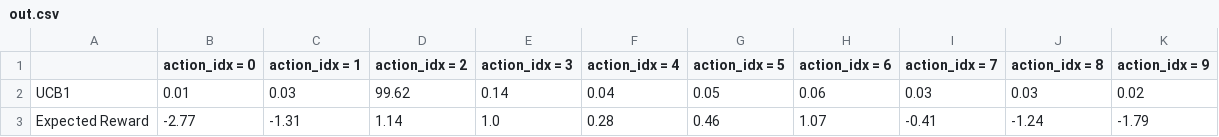
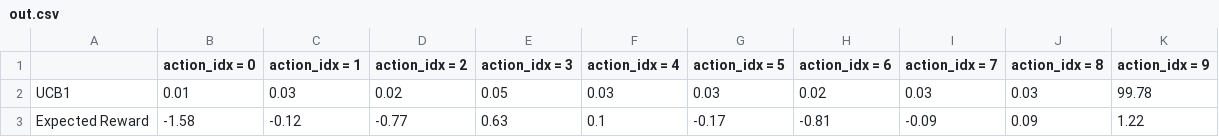
Before and after one commit to ardaatahan/ucb-compare, a CSV file: out.csv, drawn as a sheet.

Commit message:
change random reward generation

```diff
--- a/out.csv
+++ b/out.csv
@@ -1,3 +1,3 @@
 ,action_idx = 0,action_idx = 1,action_idx = 2,action_idx = 3,action_idx = 4,action_idx = 5,action_idx = 6,action_idx = 7,action_idx = 8,action_idx = 9
-UCB1,0.01,0.03,99.62,0.14,0.04,0.05,0.06,0.03,0.03,0.02
-Expected Reward,-2.77,-1.31,1.14,1.0,0.28,0.46,1.07,-0.41,-1.24,-1.79
+UCB1,0.01,0.03,0.02,0.05,0.03,0.03,0.02,0.03,0.03,99.78
+Expected Reward,-1.58,-0.12,-0.77,0.63,0.1,-0.17,-0.81,-0.09,0.09,1.22
```
Also changed, not shown: 3 other files.
